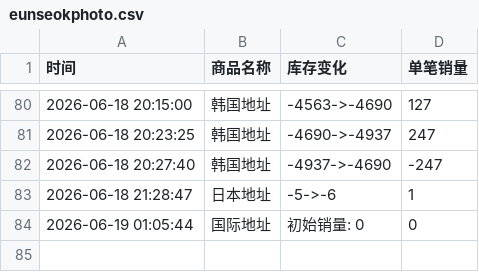
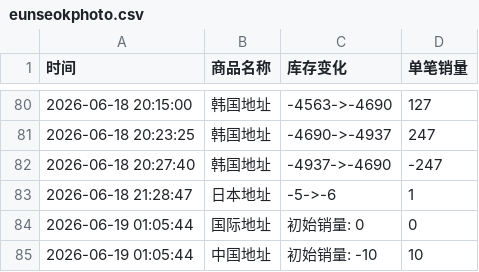
Before and after one commit to yuiki001/eunseokphoto-k40619, a CSV file: eunseokphoto.csv, drawn as a sheet; only a part is shown, gaps mark what is left out; the diff names each change by its address in the sheet, - before the commit and + after, or states it on an @@ line.

Commit message:
自动更新数据 2026-06-19 01:05:49

```diff
--- a/eunseokphoto.csv
+++ b/eunseokphoto.csv
+row 85: 2026-06-19 01:05:44 | 中国地址 | 初始销量: -10 | 10
```
